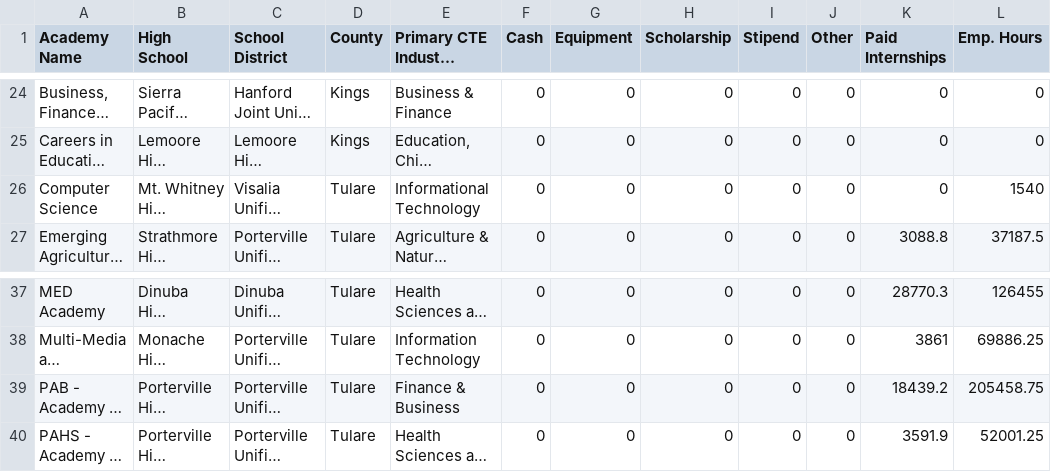
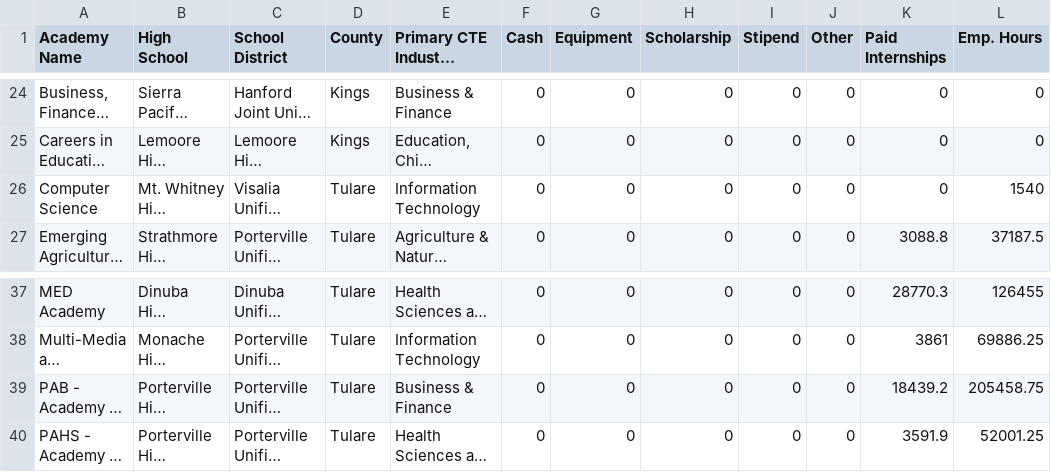
Before and after one commit to talus-analytics-bus/work-based-learning, a TSV file: data/academies.tsv, drawn as a sheet; only a part is shown, gaps mark what is left out; long unchanged cells end in …; the diff names each change by its address in the sheet, - before the commit and + after, or states it on an @@ line.

```diff
--- a/data/academies.tsv
+++ b/data/academies.tsv
-E26 (Primary CTE Industry Sector): Informational Technology
+E26 (Primary CTE Industry Sector): Information Technology
-E39 (Primary CTE Industry Sector): Finance & Business
+E39 (Primary CTE Industry Sector): Business & Finance
```
Also changed, not shown: 14 other files.
